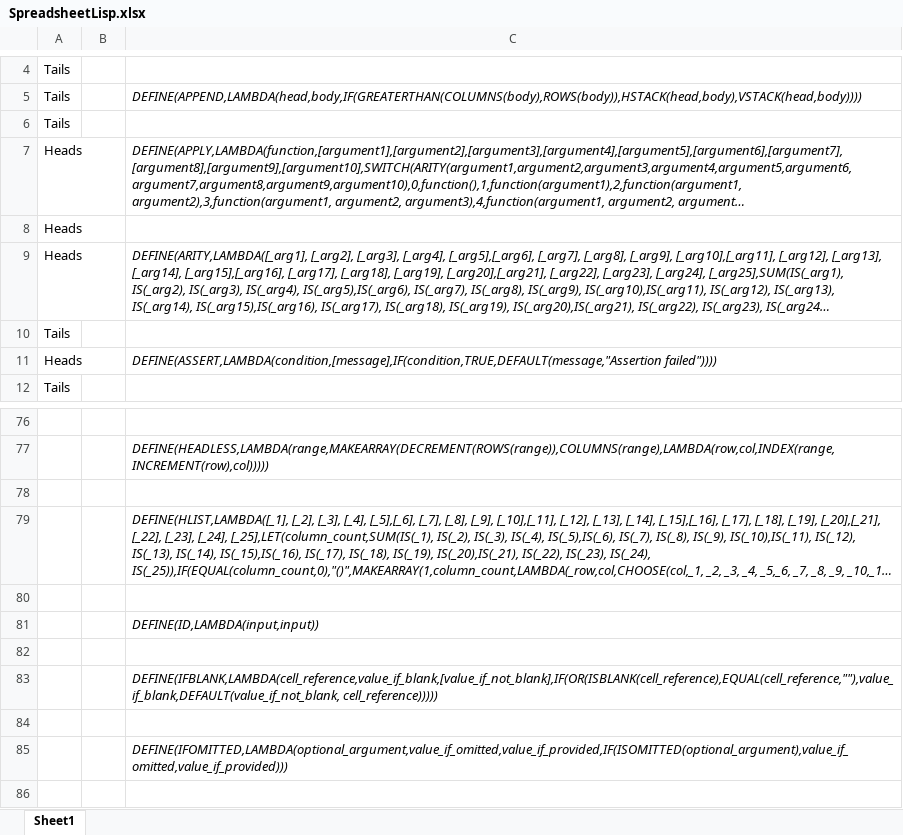
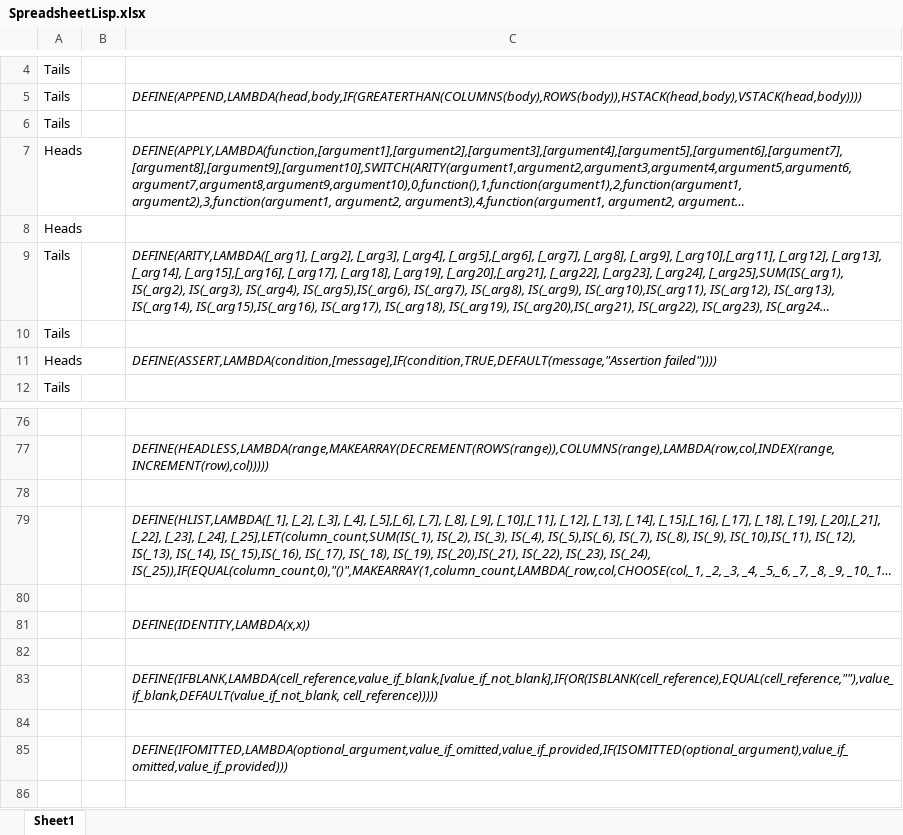
Before and after one commit to Spreadsheet-Institute/Spreadsheet-Institute, an Excel workbook: lisp/SpreadsheetLisp.xlsx, sheet Sheet1, drawn as a sheet; only a part is shown, gaps mark what is left out; long unchanged cells end in …; values as stored, in another font and other column widths than the file's, no borders; the diff names each change by its address in the sheet, - before the commit and + after, or states it on an @@ line.

Commit message:
Updating pre-installed SpreadsheetLisp.xlsx workbook with IDENTITY function

```diff
--- a/lisp/SpreadsheetLisp.xlsx (sheet Sheet1)
+++ b/lisp/SpreadsheetLisp.xlsx (sheet Sheet1)
-A9: Heads
+A9: Tails
-C81: DEFINE(ID,LAMBDA(input,input))
+C81: DEFINE(IDENTITY,LAMBDA(x,x))
```
